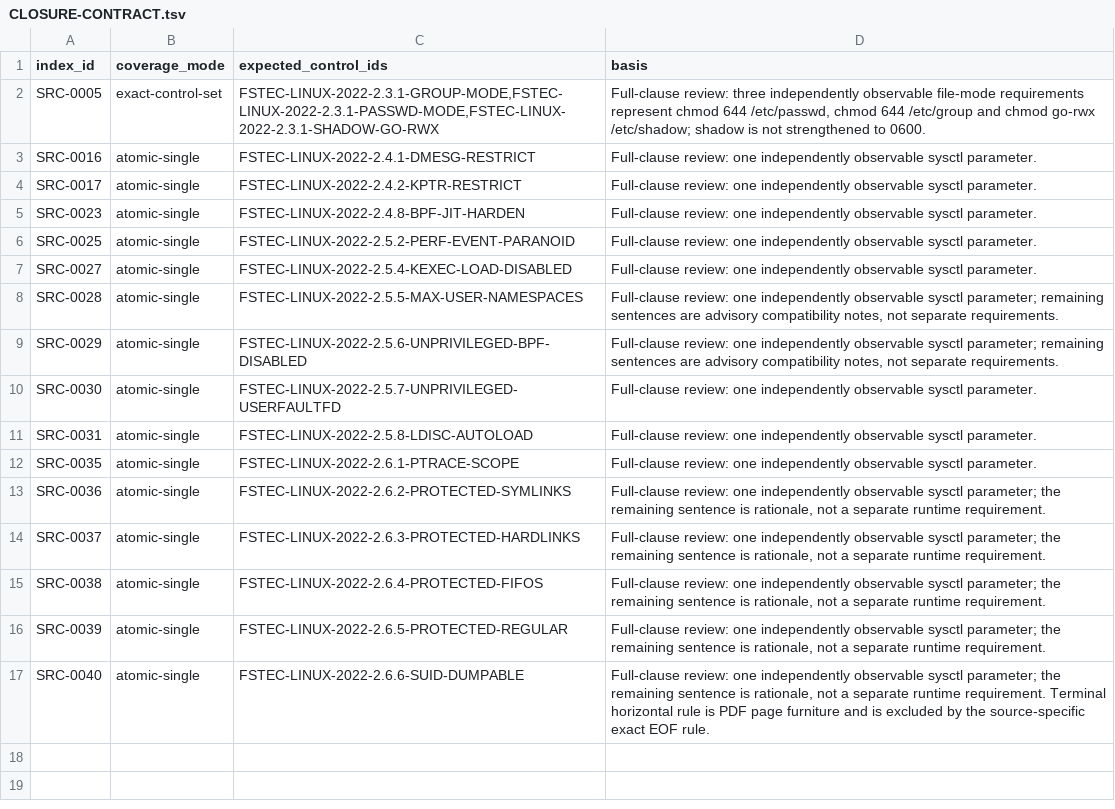
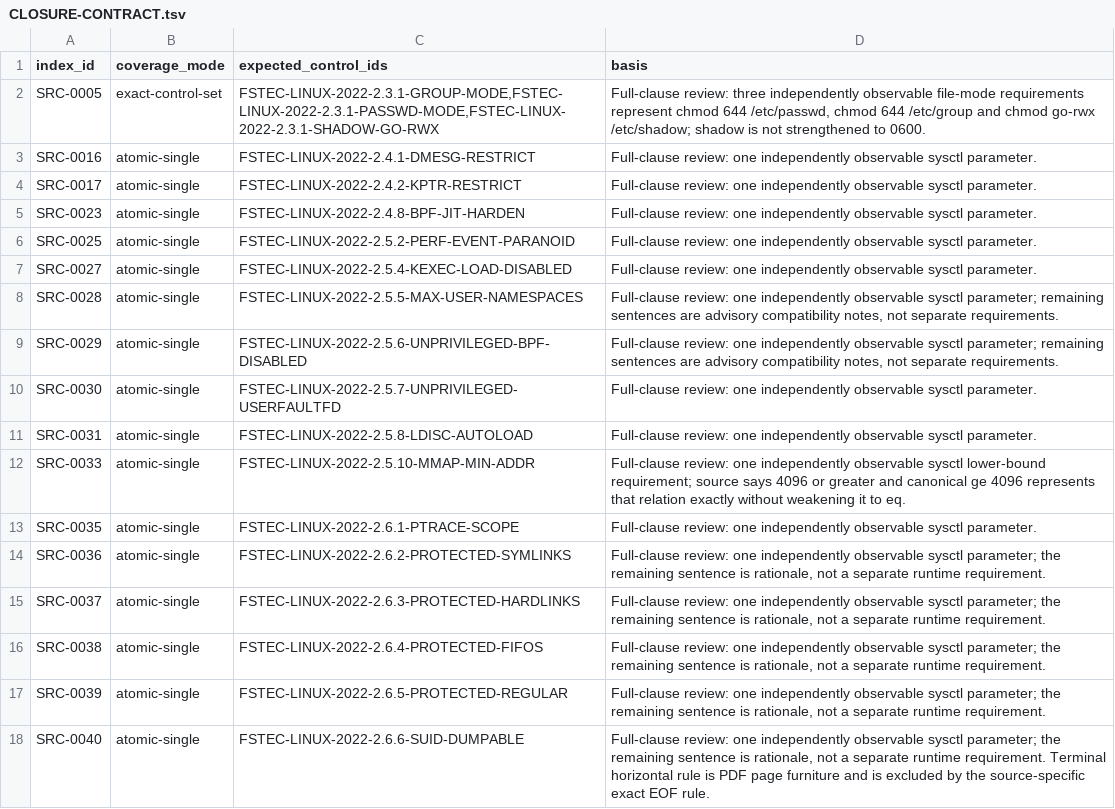
Before and after one commit to rasav65/SecureLinux-Policy, a TSV file: index/source-v4/CLOSURE-CONTRACT.tsv, drawn as a sheet; the diff names each change by its address in the sheet, - before the commit and + after, or states it on an @@ line.

Commit message:
fstec: закрыть SRC-0033 через sysctl ge и CHECK-19

```diff
--- a/index/source-v4/CLOSURE-CONTRACT.tsv
+++ b/index/source-v4/CLOSURE-CONTRACT.tsv
+row 12: SRC-0033 | atomic-single | FSTEC-LINUX-2022-2.5.10-MMAP-MIN-ADDR | Full-clause review: one independently observable sysctl lower-bound requirement; source says 4096 or greater and canonical ge 4096 represents that relation exactly without weakening it to eq.
```
Also changed, not shown: controls/fstec-core/linux-2022/CONTROL-MANIFEST.tsv, index/source-v4/SOURCE-INDEX.tsv, 41 other files.
